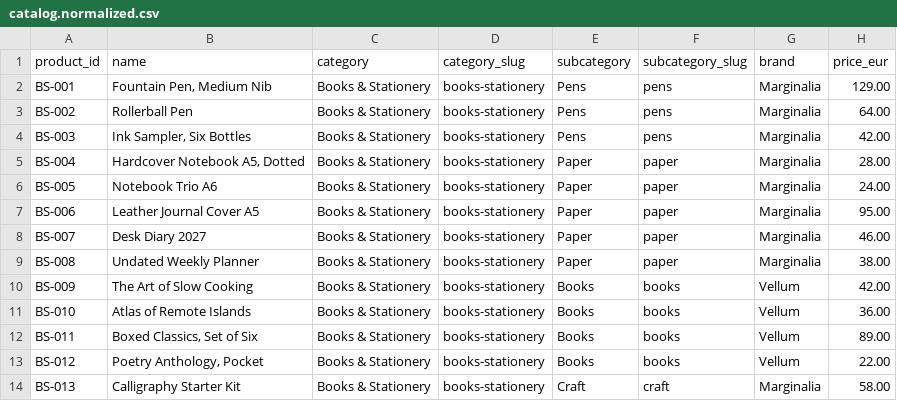
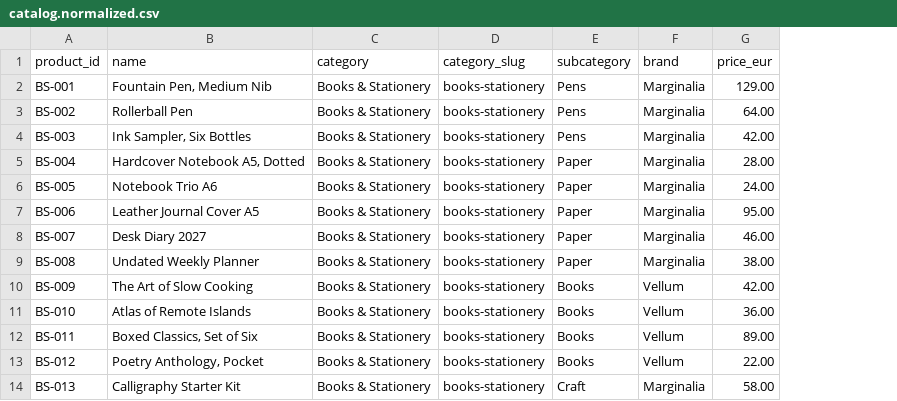
Before and after one commit to Kromha-ai/indigo-test, a CSV file: catalog-service/data/catalog.normalized.csv, drawn as a sheet; only a part is shown; the diff names each change by its address in the sheet, - before the commit and + after, or states it on an @@ line.

Commit message:
Refactor tests and API specifications for improved functionality and clarity
- Updated pagination logic in `test_default_page_and_pagination` to reflect new limits.
- Added test for gift wrap filter behavior in `test_gift_wrap_false_is_not_a_filter`.
- Enhanced category overview test to exclude product-level details in `test_overview_carries_no_product_level_detail`.
- Modified search tests to ensure category parameters are not used and adjusted expected results.
- Increased rate limit in `.env.example` from 120 to 600 requests per minute.
- Revised roadmap and specifications to reflect changes in API behavior, including pagination limits and gift wrap filter handling.
- Clarified documentation regarding category and subcategory usage in search and browse functionalities.

```diff
--- a/catalog-service/data/catalog.normalized.csv
+++ b/catalog-service/data/catalog.normalized.csv
-column F (subcategory_slug), rows 2-14: pens | pens | pens | paper | paper | paper | paper | paper | books | books | books | books | craft
```
Also changed, not shown: 22 other files.
